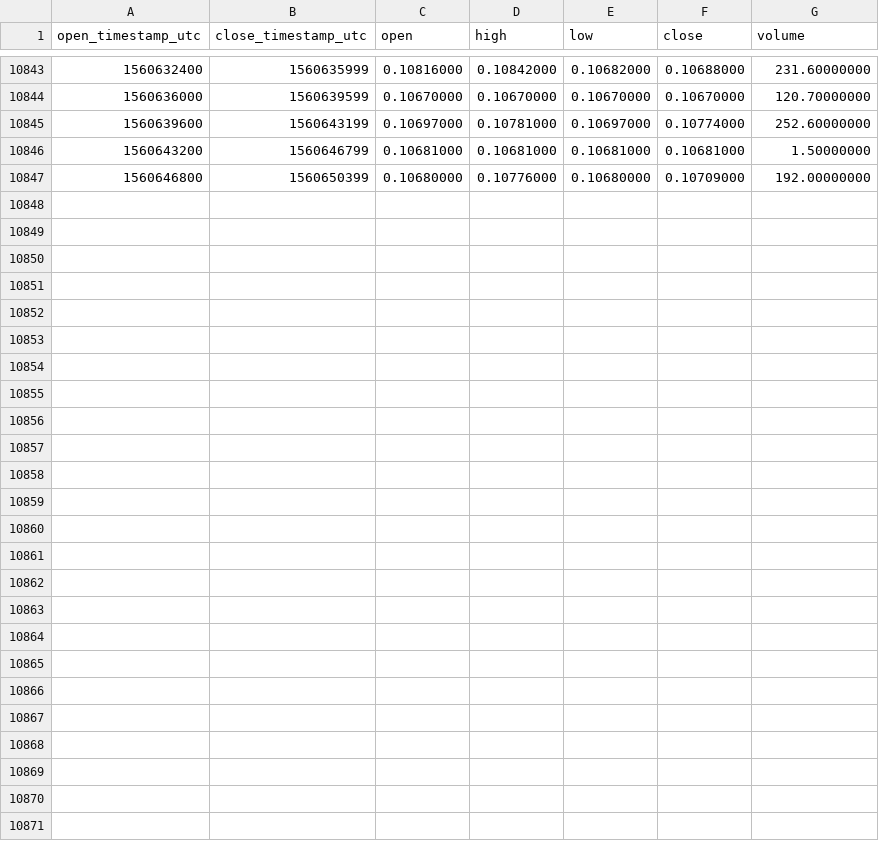
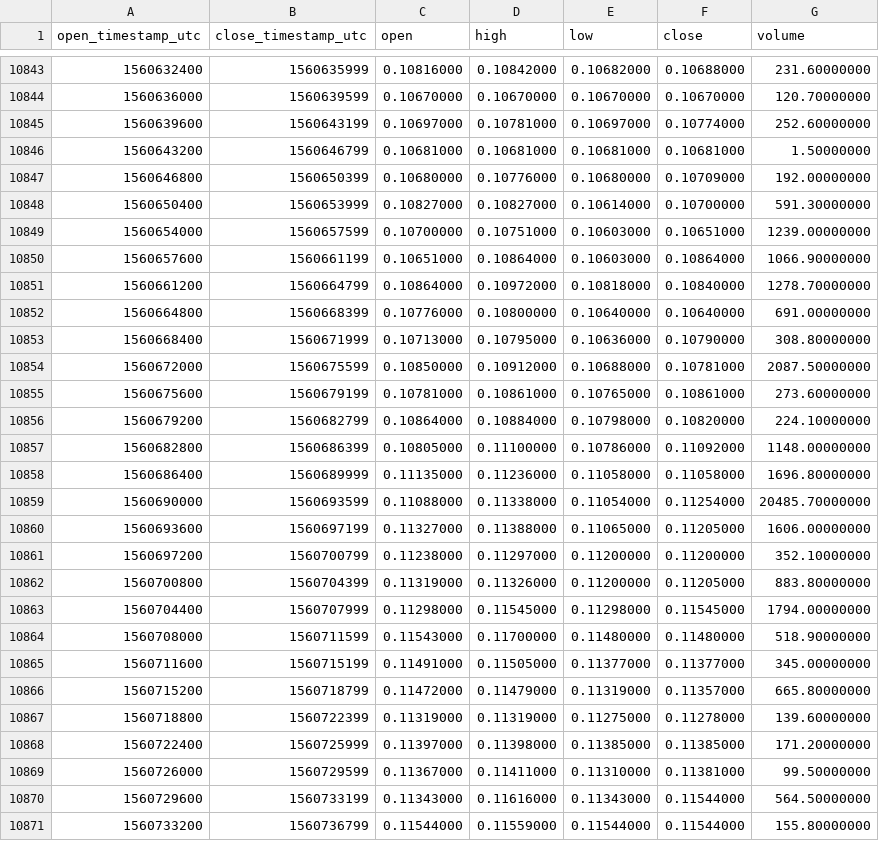
Before and after one commit to cryptobigbro/binance-QTUMBNB, a CSV file: binance-QTUMBNB-1h.csv, drawn as a sheet; only a part is shown, gaps mark what is left out.

Commit message:
Update OHLCV data.

```diff
--- a/binance-QTUMBNB-1h.csv
+++ b/binance-QTUMBNB-1h.csv
@@ -10847 +10847,25 @@ open_timestamp_utc,close_timestamp_utc,open,high,low,close,volume
 1560646800,1560650399,0.10680000,0.10776000,0.10680000,0.10709000,192.00000000
+1560650400,1560653999,0.10827000,0.10827000,0.10614000,0.10700000,591.30000000
+1560654000,1560657599,0.10700000,0.10751000,0.10603000,0.10651000,1239.00000000
+1560657600,1560661199,0.10651000,0.10864000,0.10603000,0.10864000,1066.90000000
+1560661200,1560664799,0.10864000,0.10972000,0.10818000,0.10840000,1278.70000000
+1560664800,1560668399,0.10776000,0.10800000,0.10640000,0.10640000,691.00000000
+1560668400,1560671999,0.10713000,0.10795000,0.10636000,0.10790000,308.80000000
+1560672000,1560675599,0.10850000,0.10912000,0.10688000,0.10781000,2087.50000000
+1560675600,1560679199,0.10781000,0.10861000,0.10765000,0.10861000,273.60000000
+1560679200,1560682799,0.10864000,0.10884000,0.10798000,0.10820000,224.10000000
+1560682800,1560686399,0.10805000,0.11100000,0.10786000,0.11092000,1148.00000000
+1560686400,1560689999,0.11135000,0.11236000,0.11058000,0.11058000,1696.80000000
+1560690000,1560693599,0.11088000,0.11338000,0.11054000,0.11254000,20485.70000000
+1560693600,1560697199,0.11327000,0.11388000,0.11065000,0.11205000,1606.00000000
+1560697200,1560700799,0.11238000,0.11297000,0.11200000,0.11200000,352.10000000
+1560700800,1560704399,0.11319000,0.11326000,0.11200000,0.11205000,883.80000000
+1560704400,1560707999,0.11298000,0.11545000,0.11298000,0.11545000,1794.00000000
+1560708000,1560711599,0.11543000,0.11700000,0.11480000,0.11480000,518.90000000
+1560711600,1560715199,0.11491000,0.11505000,0.11377000,0.11377000,345.00000000
+1560715200,1560718799,0.11472000,0.11479000,0.11319000,0.11357000,665.80000000
+1560718800,1560722399,0.11319000,0.11319000,0.11275000,0.11278000,139.60000000
+1560722400,1560725999,0.11397000,0.11398000,0.11385000,0.11385000,171.20000000
+1560726000,1560729599,0.11367000,0.11411000,0.11310000,0.11381000,99.50000000
+1560729600,1560733199,0.11343000,0.11616000,0.11343000,0.11544000,564.50000000
+1560733200,1560736799,0.11544000,0.11559000,0.11544000,0.11544000,155.80000000
```
Also changed, not shown: binance-QTUMBNB-1d.csv.
